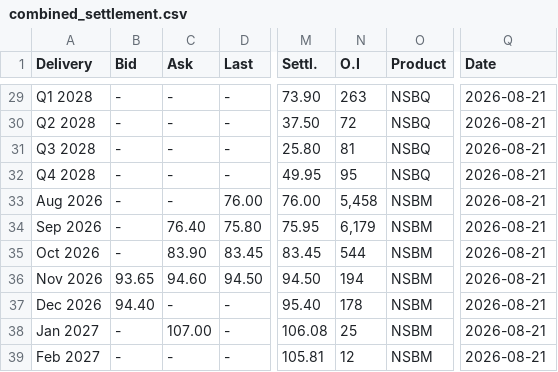
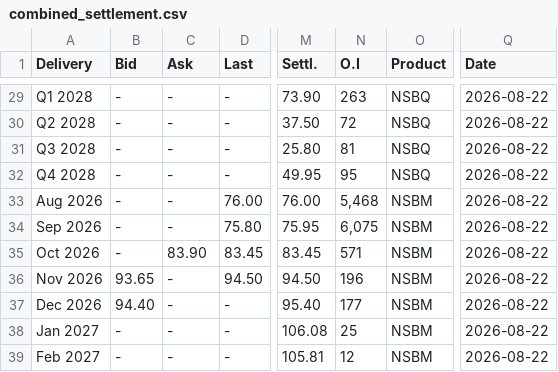
Before and after one commit to rikuisotalus-ux/Euronext-kaikki-tieto, a CSV file: combined_settlement.csv, drawn as a sheet; only a part is shown, gaps mark what is left out; the diff covers the shown part only; the diff names each change by its address in the sheet, - before the commit and + after, or states it on an @@ line.

```diff
--- a/combined_settlement.csv
+++ b/combined_settlement.csv
-Q29:Q39 (Date): 2026-08-21
+Q29:Q39 (Date): 2026-08-22
-N33 (O.I): 5,458
+N33 (O.I): 5,468
-C34 (Ask): 76.40
+C34 (Ask): -
-N34 (O.I): 6,179
+N34 (O.I): 6,075
-N35 (O.I): 544
+N35 (O.I): 571
-C36 (Ask): 94.60
+C36 (Ask): -
-N36 (O.I): 194
+N36 (O.I): 196
-N37 (O.I): 178
+N37 (O.I): 177
-C38 (Ask): 107.00
+C38 (Ask): -
```
Also changed, not shown: 43 edited cells elsewhere in this file.
